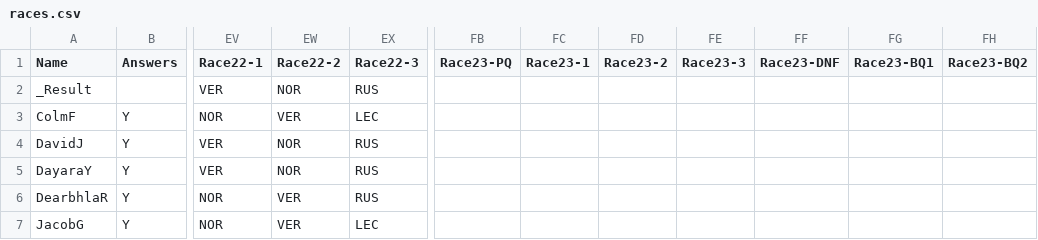
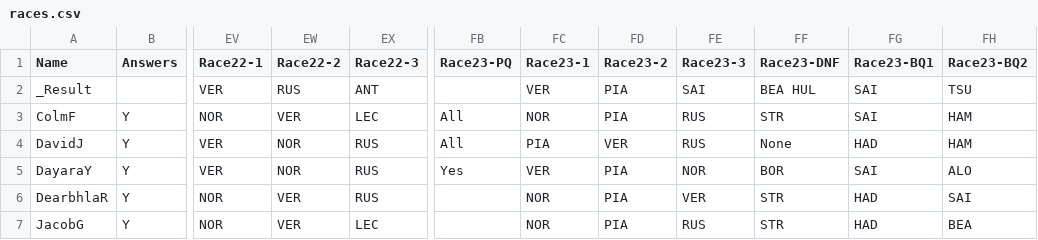
Before and after one commit to DaveJord/F1Comp, a CSV file: races.csv, drawn as a sheet; only a part is shown, gaps mark what is left out; the diff covers the shown part only; the diff names each change by its address in the sheet, - before the commit and + after, or states it on an @@ line.

Commit message:
Post race Qatar

```diff
--- a/races.csv
+++ b/races.csv
-EW2 (Race22-2): NOR
+EW2 (Race22-2): RUS
-EX2 (Race22-3): RUS
+EX2 (Race22-3): ANT
-FC2 (Race23-1): (empty)
+FC2 (Race23-1): VER
-FD2:FD3 (Race23-2): (empty)
+FD2:FD3 (Race23-2): PIA
-FE2 (Race23-3): (empty)
+FE2 (Race23-3): SAI
-FF2 (Race23-DNF): (empty)
+FF2 (Race23-DNF): BEA HUL
-FG2:FG3 (Race23-BQ1): (empty)
+FG2:FG3 (Race23-BQ1): SAI
-FH2 (Race23-BQ2): (empty)
+FH2 (Race23-BQ2): TSU
-FB3:FB4 (Race23-PQ): (empty)
+FB3:FB4 (Race23-PQ): All
-FC3 (Race23-1): (empty)
+FC3 (Race23-1): NOR
-FE3:FE4 (Race23-3): (empty)
+FE3:FE4 (Race23-3): RUS
-FF3 (Race23-DNF): (empty)
+FF3 (Race23-DNF): STR
-FH3:FH4 (Race23-BQ2): (empty)
+FH3:FH4 (Race23-BQ2): HAM
-FC4 (Race23-1): (empty)
+FC4 (Race23-1): PIA
-FD4 (Race23-2): (empty)
+FD4 (Race23-2): VER
-FF4 (Race23-DNF): (empty)
+FF4 (Race23-DNF): None
-FG4 (Race23-BQ1): (empty)
+FG4 (Race23-BQ1): HAD
-FB5 (Race23-PQ): (empty)
+FB5 (Race23-PQ): Yes
-FC5 (Race23-1): (empty)
+FC5 (Race23-1): VER
-FD5:FD7 (Race23-2): (empty)
+FD5:FD7 (Race23-2): PIA
-FE5 (Race23-3): (empty)
+FE5 (Race23-3): NOR
-FF5 (Race23-DNF): (empty)
+FF5 (Race23-DNF): BOR
-FG5 (Race23-BQ1): (empty)
+FG5 (Race23-BQ1): SAI
-FH5 (Race23-BQ2): (empty)
+FH5 (Race23-BQ2): ALO
-FC6:FC7 (Race23-1): (empty)
+FC6:FC7 (Race23-1): NOR
-FE6 (Race23-3): (empty)
+FE6 (Race23-3): VER
-FF6:FF7 (Race23-DNF): (empty)
+FF6:FF7 (Race23-DNF): STR
-FG6:FG7 (Race23-BQ1): (empty)
+FG6:FG7 (Race23-BQ1): HAD
-FH6 (Race23-BQ2): (empty)
+FH6 (Race23-BQ2): SAI
-FE7 (Race23-3): (empty)
+FE7 (Race23-3): RUS
-FH7 (Race23-BQ2): (empty)
+FH7 (Race23-BQ2): BEA
```
Also changed, not shown: 46 edited cells elsewhere in this file, Leaderboard.csv.
